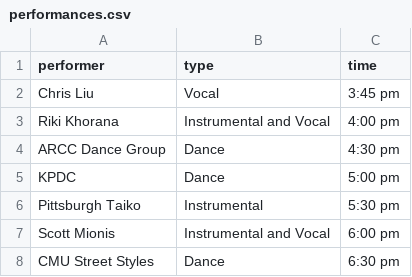
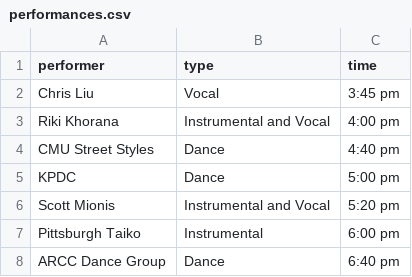
Before and after one commit to cmu-jsa/JSA-web, a CSV file: src/routes/matsuri/stage/performances.csv, drawn as a sheet.

Commit message:
Updated Performance Schedule
- Updates performance schedule for 2019

```diff
--- a/src/routes/matsuri/stage/performances.csv
+++ b/src/routes/matsuri/stage/performances.csv
@@ -3,6 +3,6 @@ Chris Liu,Vocal,3:45 pm
 Riki Khorana,Instrumental and Vocal,4:00 pm
-ARCC Dance Group,Dance,4:30 pm
+CMU Street Styles,Dance,4:40 pm
 KPDC,Dance,5:00 pm
-Pittsburgh Taiko,Instrumental,5:30 pm
-Scott Mionis,Instrumental and Vocal,6:00 pm
-CMU Street Styles,Dance,6:30 pm
+Scott Mionis,Instrumental and Vocal,5:20 pm
+Pittsburgh Taiko,Instrumental,6:00 pm
+ARCC Dance Group,Dance,6:40 pm
```
